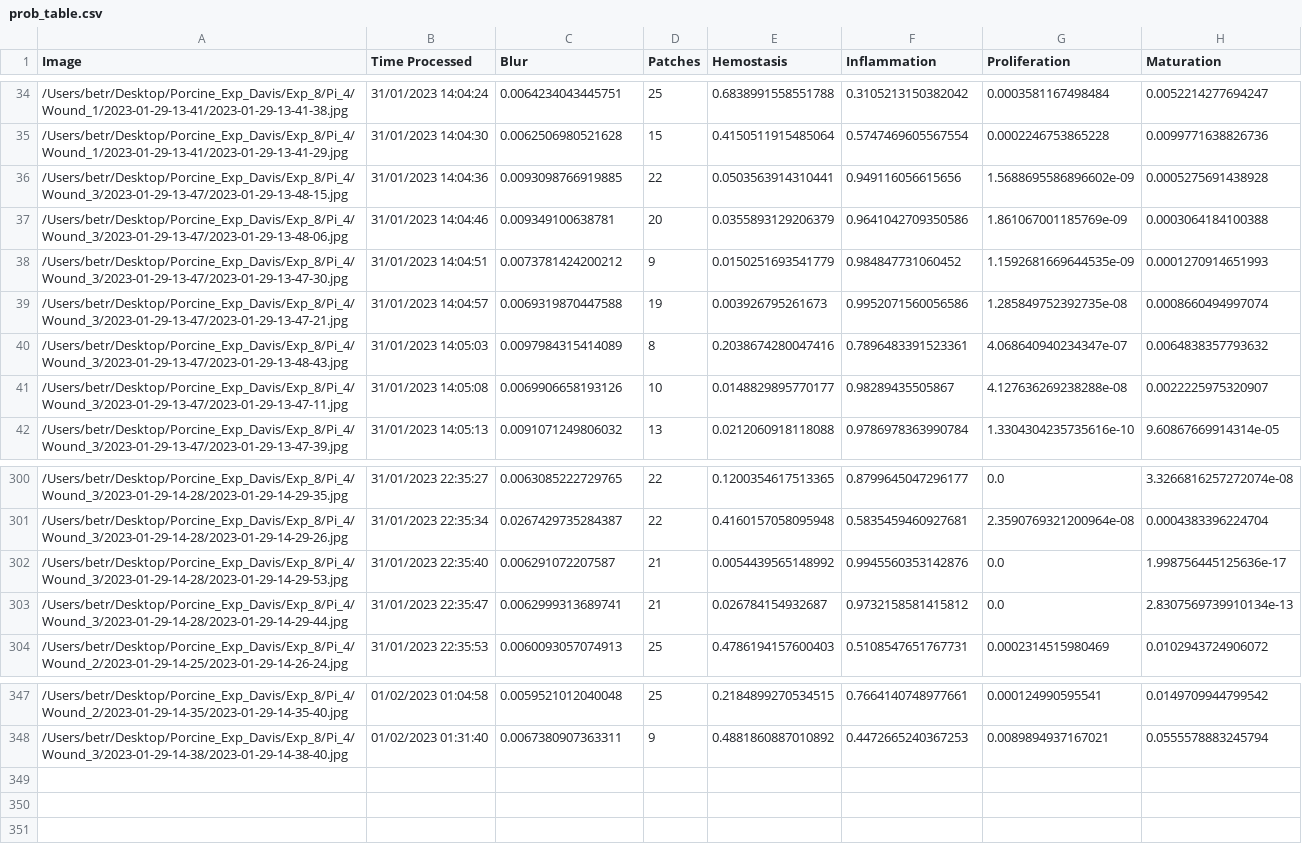
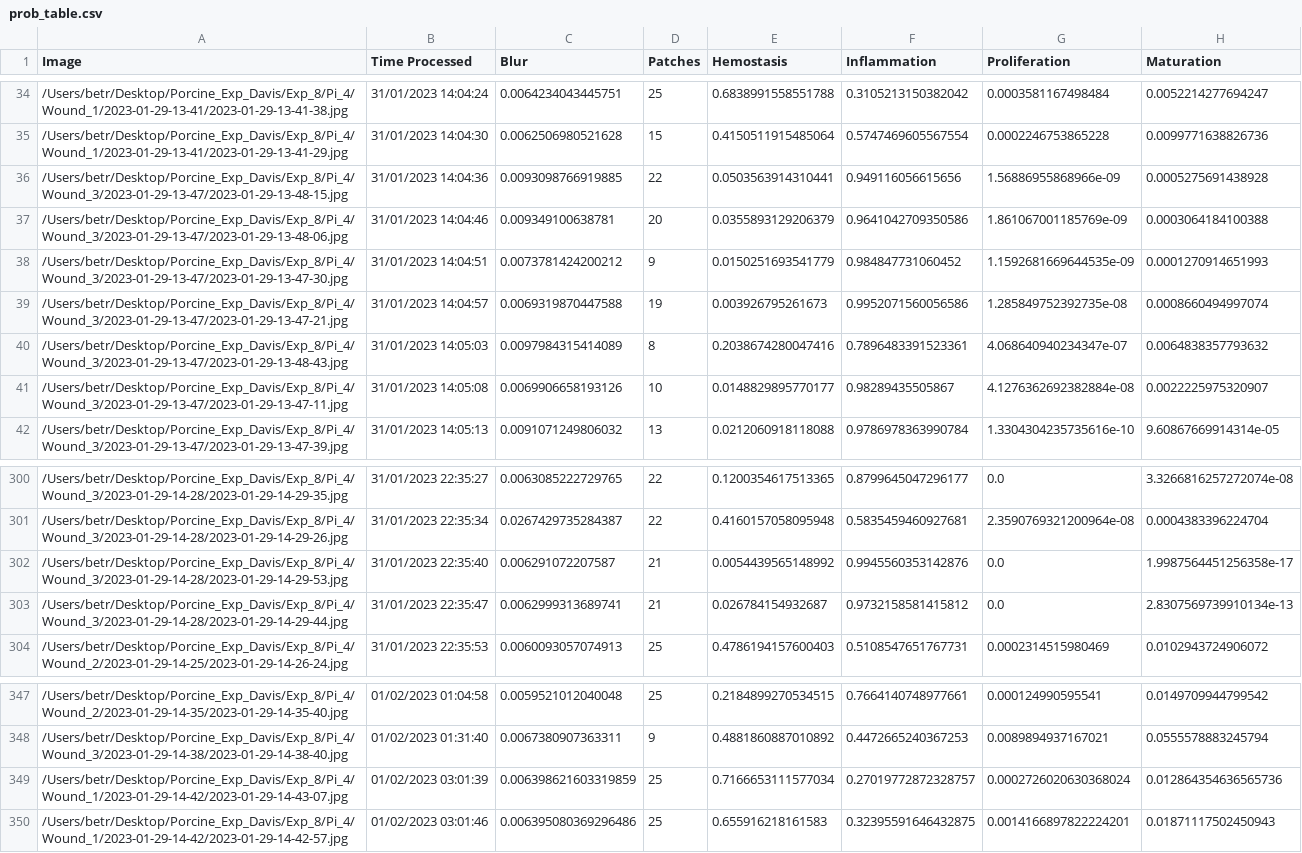
Before and after one commit to hectorcarrion/HealNet-Inference, a CSV file: prob_table.csv, drawn as a sheet; only a part is shown, gaps mark what is left out.

Commit message:
Table Autocommit

```diff
--- a/prob_table.csv
+++ b/prob_table.csv
@@ -35,3 +35,3 @@ Image,Time Processed,Blur,Patches,Hemostasis,Inflammation,Proliferation,Maturati
 /Users/betr/Desktop/Porcine_Exp_Davis/Exp_8/Pi_4/Wound_1/2023-01-29-13-41/2023-01-29-13-41-29.jpg,31/01/2023 14:04:30,0.0062506980521628,15,0.4150511915485064,0.5747469605567554,0.0002246753865228,0.0099771638826736
-/Users/betr/Desktop/Porcine_Exp_Davis/Exp_8/Pi_4/Wound_3/2023-01-29-13-47/2023-01-29-13-48-15.jpg,31/01/2023 14:04:36,0.0093098766919885,22,0.0503563914310441,0.949116056615656,1.5688695586896602e-09,0.0005275691438928
+/Users/betr/Desktop/Porcine_Exp_Davis/Exp_8/Pi_4/Wound_3/2023-01-29-13-47/2023-01-29-13-48-15.jpg,31/01/2023 14:04:36,0.0093098766919885,22,0.0503563914310441,0.949116056615656,1.56886955868966e-09,0.0005275691438928
 /Users/betr/Desktop/Porcine_Exp_Davis/Exp_8/Pi_4/Wound_3/2023-01-29-13-47/2023-01-29-13-48-06.jpg,31/01/2023 14:04:46,0.009349100638781,20,0.0355893129206379,0.9641042709350586,1.861067001185769e-09,0.0003064184100388
@@ -40,3 +40,3 @@ Image,Time Processed,Blur,Patches,Hemostasis,Inflammation,Proliferation,Maturati
 /Users/betr/Desktop/Porcine_Exp_Davis/Exp_8/Pi_4/Wound_3/2023-01-29-13-47/2023-01-29-13-48-43.jpg,31/01/2023 14:05:03,0.0097984315414089,8,0.2038674280047416,0.7896483391523361,4.068640940234347e-07,0.0064838357793632
-/Users/betr/Desktop/Porcine_Exp_Davis/Exp_8/Pi_4/Wound_3/2023-01-29-13-47/2023-01-29-13-47-11.jpg,31/01/2023 14:05:08,0.0069906658193126,10,0.0148829895770177,0.98289435505867,4.127636269238288e-08,0.0022225975320907
+/Users/betr/Desktop/Porcine_Exp_Davis/Exp_8/Pi_4/Wound_3/2023-01-29-13-47/2023-01-29-13-47-11.jpg,31/01/2023 14:05:08,0.0069906658193126,10,0.0148829895770177,0.98289435505867,4.1276362692382884e-08,0.0022225975320907
 /Users/betr/Desktop/Porcine_Exp_Davis/Exp_8/Pi_4/Wound_3/2023-01-29-13-47/2023-01-29-13-47-39.jpg,31/01/2023 14:05:13,0.0091071249806032,13,0.0212060918118088,0.9786978363990784,1.3304304235735616e-10,9.60867669914314e-05
@@ -301,3 +301,3 @@ Image,Time Processed,Blur,Patches,Hemostasis,Inflammation,Proliferation,Maturati
 /Users/betr/Desktop/Porcine_Exp_Davis/Exp_8/Pi_4/Wound_3/2023-01-29-14-28/2023-01-29-14-29-26.jpg,31/01/2023 22:35:34,0.0267429735284387,22,0.4160157058095948,0.5835459460927681,2.3590769321200964e-08,0.0004383396224704
-/Users/betr/Desktop/Porcine_Exp_Davis/Exp_8/Pi_4/Wound_3/2023-01-29-14-28/2023-01-29-14-29-53.jpg,31/01/2023 22:35:40,0.006291072207587,21,0.0054439565148992,0.9945560353142876,0.0,1.998756445125636e-17
+/Users/betr/Desktop/Porcine_Exp_Davis/Exp_8/Pi_4/Wound_3/2023-01-29-14-28/2023-01-29-14-29-53.jpg,31/01/2023 22:35:40,0.006291072207587,21,0.0054439565148992,0.9945560353142876,0.0,1.9987564451256358e-17
 /Users/betr/Desktop/Porcine_Exp_Davis/Exp_8/Pi_4/Wound_3/2023-01-29-14-28/2023-01-29-14-29-44.jpg,31/01/2023 22:35:47,0.0062999313689741,21,0.026784154932687,0.9732158581415812,0.0,2.8307569739910134e-13
@@ -348 +348,3 @@ Image,Time Processed,Blur,Patches,Hemostasis,Inflammation,Proliferation,Maturati
 /Users/betr/Desktop/Porcine_Exp_Davis/Exp_8/Pi_4/Wound_3/2023-01-29-14-38/2023-01-29-14-38-40.jpg,01/02/2023 01:31:40,0.0067380907363311,9,0.4881860887010892,0.4472665240367253,0.0089894937167021,0.0555578883245794
+/Users/betr/Desktop/Porcine_Exp_Davis/Exp_8/Pi_4/Wound_1/2023-01-29-14-42/2023-01-29-14-43-07.jpg,01/02/2023 03:01:39,0.006398621603319859,25,0.7166653111577034,0.27019772872328757,0.0002726020630368024,0.012864354636565736
+/Users/betr/Desktop/Porcine_Exp_Davis/Exp_8/Pi_4/Wound_1/2023-01-29-14-42/2023-01-29-14-42-57.jpg,01/02/2023 03:01:46,0.006395080369296486,25,0.655916218161583,0.32395591646432875,0.0014166897822224201,0.01871117502450943
```
Also changed, not shown: 1 other file.
